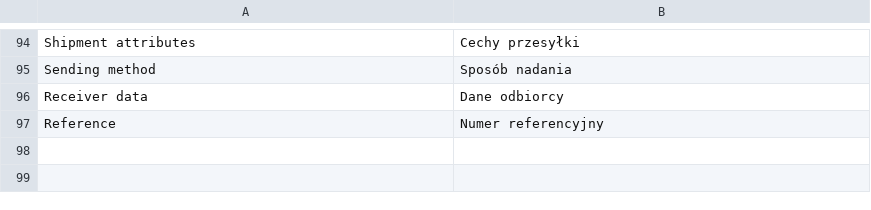
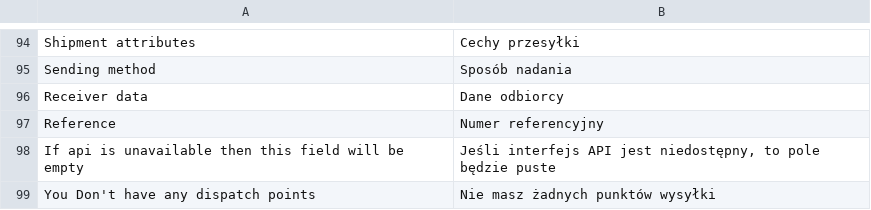
Before and after one commit to InPost-Magento/smartmage_inpost, a CSV file: i18n/pl_PL.csv, drawn as a sheet; only a part is shown, gaps mark what is left out; the diff names each change by its address in the sheet, - before the commit and + after, or states it on an @@ line.

Commit message:
INPOST-34 add dispatch point api method

```diff
--- a/i18n/pl_PL.csv
+++ b/i18n/pl_PL.csv
+row 98: If api is unavailable then this field will be empty | Jeśli interfejs API jest niedostępny, to pole będzie puste
+row 99: You Don't have any dispatch points | Nie masz żadnych punktów wysyłki
```
Also changed, not shown: 3 other files.
